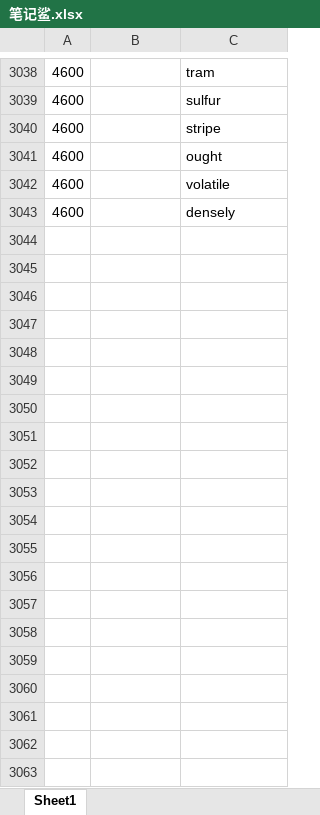
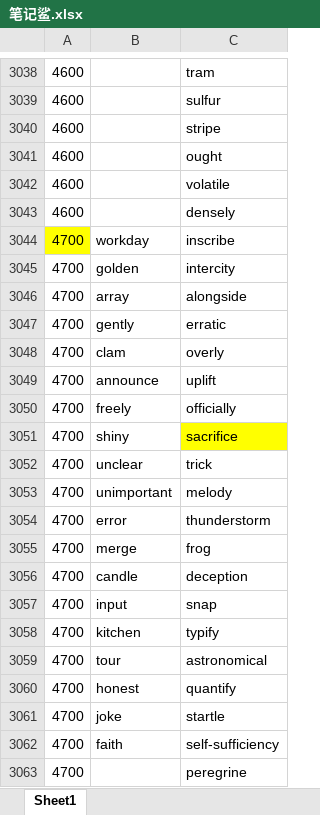
Before and after one commit to ambitiouschild/GitEnglish, an Excel workbook: 笔记鲨.xlsx, sheet Sheet1, drawn as a sheet; only a part is shown, gaps mark what is left out; values as stored, in another font and other column widths than the file's, no borders; the diff covers the shown part only; the diff names each change by its address in the sheet, - before the commit and + after, or states it on an @@ line.

Commit message:
【笔记鲨】单词分类【4700】

```diff
--- a/笔记鲨.xlsx (sheet Sheet1)
+++ b/笔记鲨.xlsx (sheet Sheet1)
+row 3044: 4700 | workday | inscribe
+row 3045: 4700 | golden | intercity
+row 3046: 4700 | array | alongside
+row 3047: 4700 | gently | erratic
+row 3048: 4700 | clam | overly
+row 3049: 4700 | announce | uplift
+row 3050: 4700 | freely | officially
+row 3051: 4700 | shiny | sacrifice
+row 3052: 4700 | unclear | trick
+row 3053: 4700 | unimportant | melody
+row 3054: 4700 | error | thunderstorm
+row 3055: 4700 | merge | frog
+row 3056: 4700 | candle | deception
+row 3057: 4700 | input | snap
+row 3058: 4700 | kitchen | typify
+row 3059: 4700 | tour | astronomical
+row 3060: 4700 | honest | quantify
+row 3061: 4700 | joke | startle
+row 3062: 4700 | faith | self-sufficiency
+row 3063: 4700 |  | peregrine
```
Also changed, not shown: 61 added rows elsewhere in this sheet.
